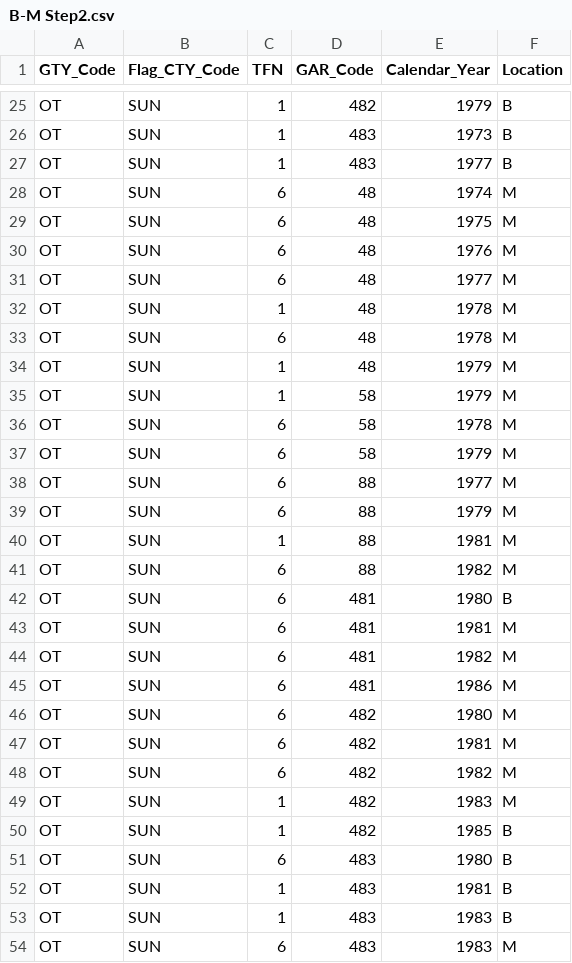
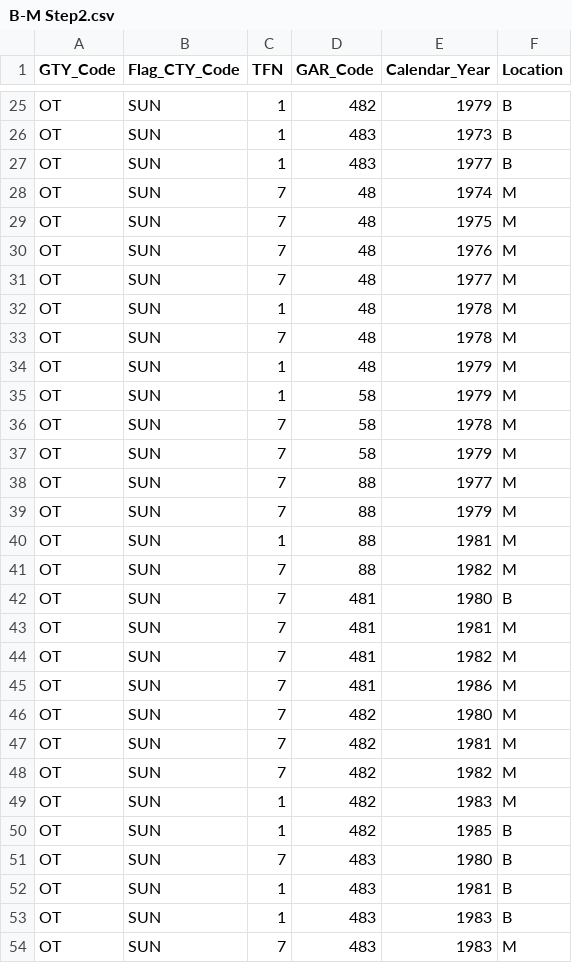
Before and after one commit to AndrewJConstable/Southern-Ocean-Catch, a CSV file: B-M Step2.csv, drawn as a sheet; only a part is shown, gaps mark what is left out; the diff covers the shown part only.

```diff
--- a/B-M Step2.csv
+++ b/B-M Step2.csv
@@ -27,28 +27,28 @@ OT,SUN,1,483,1973,B
 OT,SUN,1,483,1977,B
-OT,SUN,6,48,1974,M
-OT,SUN,6,48,1975,M
-OT,SUN,6,48,1976,M
-OT,SUN,6,48,1977,M
+OT,SUN,7,48,1974,M
+OT,SUN,7,48,1975,M
+OT,SUN,7,48,1976,M
+OT,SUN,7,48,1977,M
 OT,SUN,1,48,1978,M
-OT,SUN,6,48,1978,M
+OT,SUN,7,48,1978,M
 OT,SUN,1,48,1979,M
 OT,SUN,1,58,1979,M
-OT,SUN,6,58,1978,M
-OT,SUN,6,58,1979,M
-OT,SUN,6,88,1977,M
-OT,SUN,6,88,1979,M
+OT,SUN,7,58,1978,M
+OT,SUN,7,58,1979,M
+OT,SUN,7,88,1977,M
+OT,SUN,7,88,1979,M
 OT,SUN,1,88,1981,M
-OT,SUN,6,88,1982,M
-OT,SUN,6,481,1980,B
-OT,SUN,6,481,1981,M
-OT,SUN,6,481,1982,M
-OT,SUN,6,481,1986,M
-OT,SUN,6,482,1980,M
-OT,SUN,6,482,1981,M
-OT,SUN,6,482,1982,M
+OT,SUN,7,88,1982,M
+OT,SUN,7,481,1980,B
+OT,SUN,7,481,1981,M
+OT,SUN,7,481,1982,M
+OT,SUN,7,481,1986,M
+OT,SUN,7,482,1980,M
+OT,SUN,7,482,1981,M
+OT,SUN,7,482,1982,M
 OT,SUN,1,482,1983,M
 OT,SUN,1,482,1985,B
-OT,SUN,6,483,1980,B
+OT,SUN,7,483,1980,B
 OT,SUN,1,483,1981,B
 OT,SUN,1,483,1983,B
-OT,SUN,6,483,1983,M
+OT,SUN,7,483,1983,M
```
Also changed, not shown: 8 edited cells elsewhere in this file, B-M Step1.csv, 11 other files.
